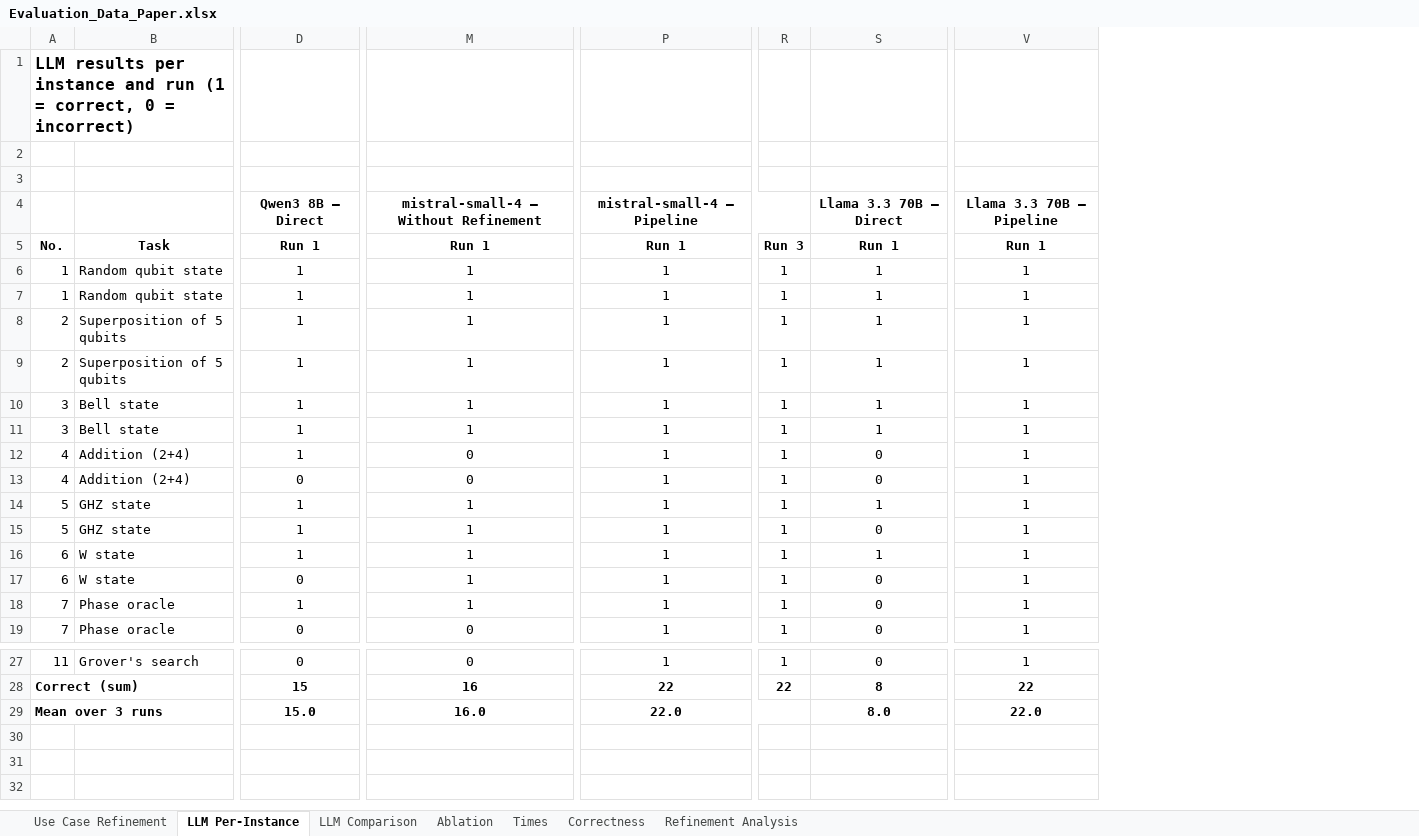
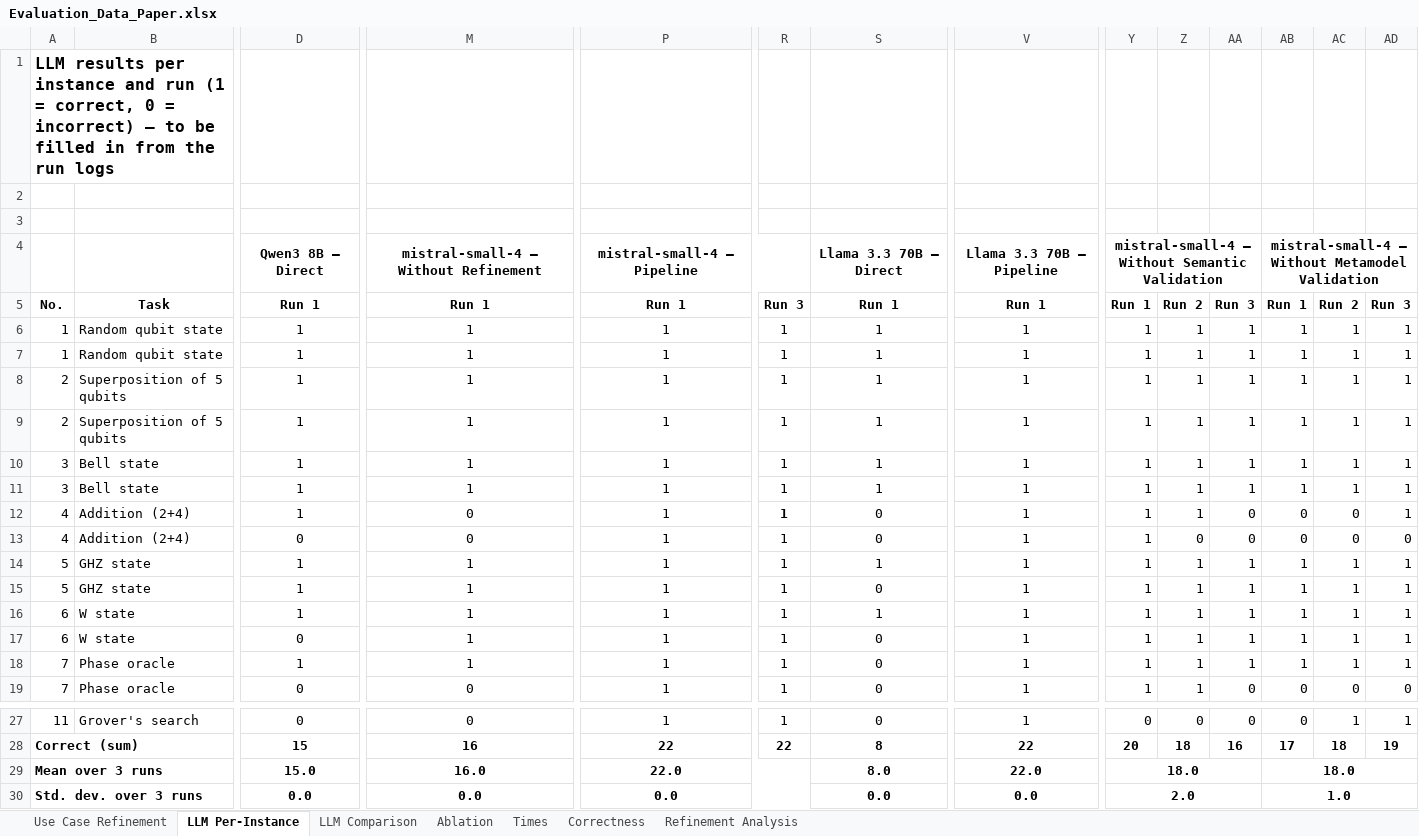
Before and after one commit to AnonymousUserAccount958/UseCases, an Excel workbook: 2027-modelsward/Evaluation_Data_Paper.xlsx, sheet LLM Per-Instance, drawn as a sheet; only a part is shown, gaps mark what is left out; values as stored, in another font and other column widths than the file's, no borders; rows hold the shown columns only; the diff names each change by its address in the sheet, - before the commit and + after, or states it on an @@ line.

Commit message:
upload evaluation data

```diff
--- a/2027-modelsward/Evaluation_Data_Paper.xlsx (sheet LLM Per-Instance)
+++ b/2027-modelsward/Evaluation_Data_Paper.xlsx (sheet LLM Per-Instance)
+column Y, rows 4-19: mistral-small-4 – Without Semantic Validation | Run 1 | 1 | 1 | 1 | 1 | 1 | 1 | 1 | 1 | 1 | 1 | 1 | 1 | 1 | 1; rows 27-29: 0 | 20 | 18.0
+column Z, rows 5-19: Run 2 | 1 | 1 | 1 | 1 | 1 | 1 | 1 | 0 | 1 | 1 | 1 | 1 | 1 | 1; rows 27-28: 0 | 18
+column AA, rows 5-19: Run 3 | 1 | 1 | 1 | 1 | 1 | 1 | 0 | 0 | 1 | 1 | 1 | 1 | 1 | 0; rows 27-28: 0 | 16
+column AB, rows 4-19: mistral-small-4 – Without Metamodel Validation | Run 1 | 1 | 1 | 1 | 1 | 1 | 1 | 0 | 0 | 1 | 1 | 1 | 1 | 1 | 0; rows 27-29: 0 | 17 | 18.0
+column AC, rows 5-19: Run 2 | 1 | 1 | 1 | 1 | 1 | 1 | 0 | 0 | 1 | 1 | 1 | 1 | 1 | 0; rows 27-28: 1 | 18
+column AD, rows 5-19: Run 3 | 1 | 1 | 1 | 1 | 1 | 1 | 1 | 0 | 1 | 1 | 1 | 1 | 1 | 0; rows 27-28: 1 | 19
-A1: …= incorrect)
+A1: …= incorrect) – to be filled in from the run logs
-R12 bold: off
+R12 bold: on
+row 30: Std. dev. over 3 runs |  | 0.0 | 0.0 | 0.0 |  | 0.0 | 0.0 | 2.0 |  |  | 1.0
```
Also changed, not shown: sheet Ablation, sheet Refinement Analysis, formulas that keep their value.
